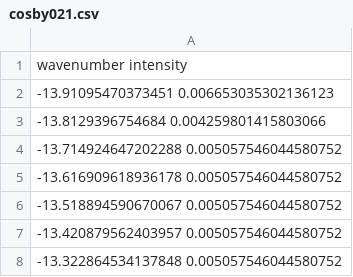
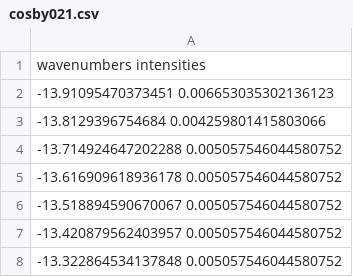
Before and after one commit to nategphillips/GEDISABRES, a CSV file: data/cosby021.csv, drawn as a sheet; only a part is shown.

```diff
--- a/data/cosby021.csv
+++ b/data/cosby021.csv
@@ -1,2 +1,2 @@
-wavenumber intensity
+wavenumbers intensities
 -13.91095470373451 0.006653035302136123
```
Also changed, not shown: data/cosby00.csv, data/cosby09.csv, 13 other files.
